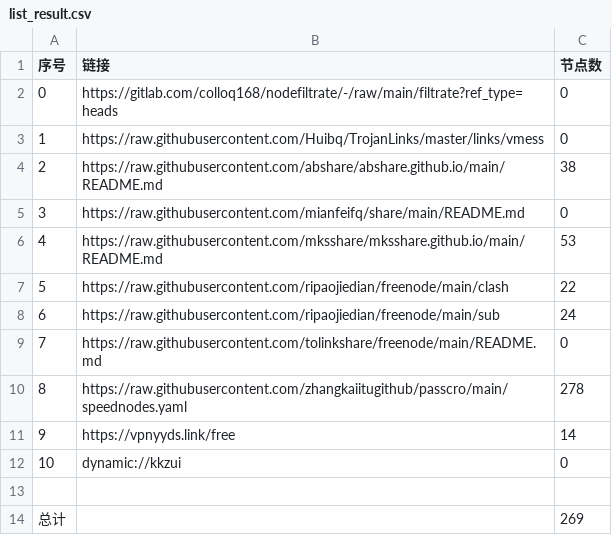
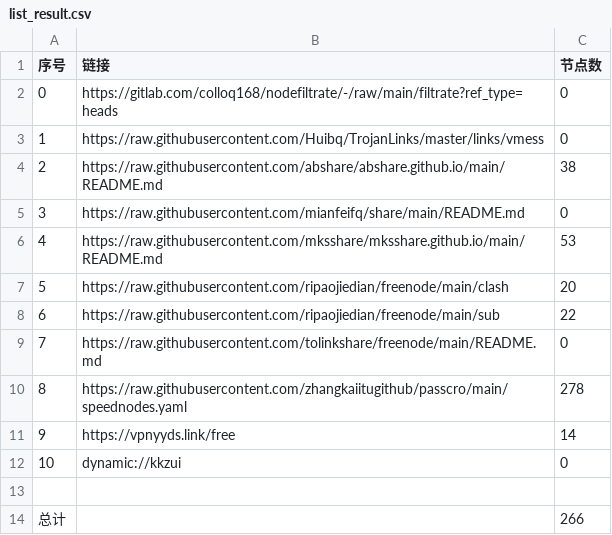
Before and after one commit to cursoredu2/NoMoreWalls, a CSV file: list_result.csv, drawn as a sheet.

```diff
--- a/list_result.csv
+++ b/list_result.csv
@@ -6,4 +6,4 @@
 4,https://raw.githubusercontent.com/mksshare/mksshare.github.io/main/README.md,53
-5,https://raw.githubusercontent.com/ripaojiedian/freenode/main/clash,22
-6,https://raw.githubusercontent.com/ripaojiedian/freenode/main/sub,24
+5,https://raw.githubusercontent.com/ripaojiedian/freenode/main/clash,20
+6,https://raw.githubusercontent.com/ripaojiedian/freenode/main/sub,22
 7,https://raw.githubusercontent.com/tolinkshare/freenode/main/README.md,0
@@ -13,2 +13,2 @@
 
-总计,,269
+总计,,266
```
Also changed, not shown: 15 other files.
